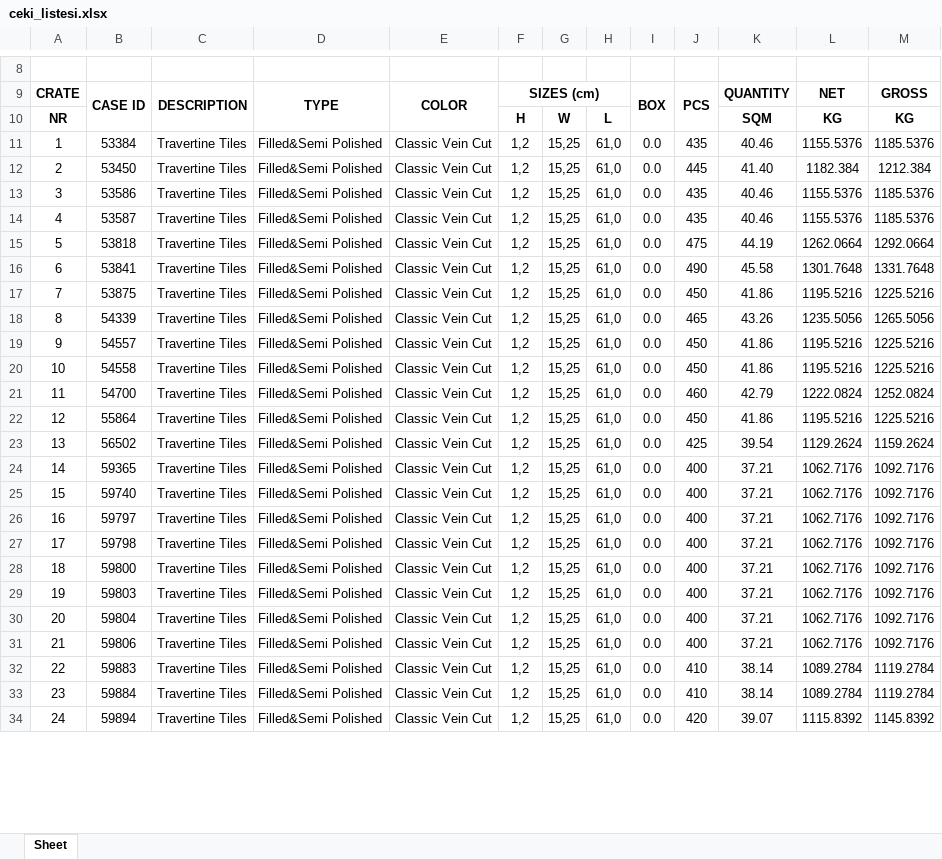
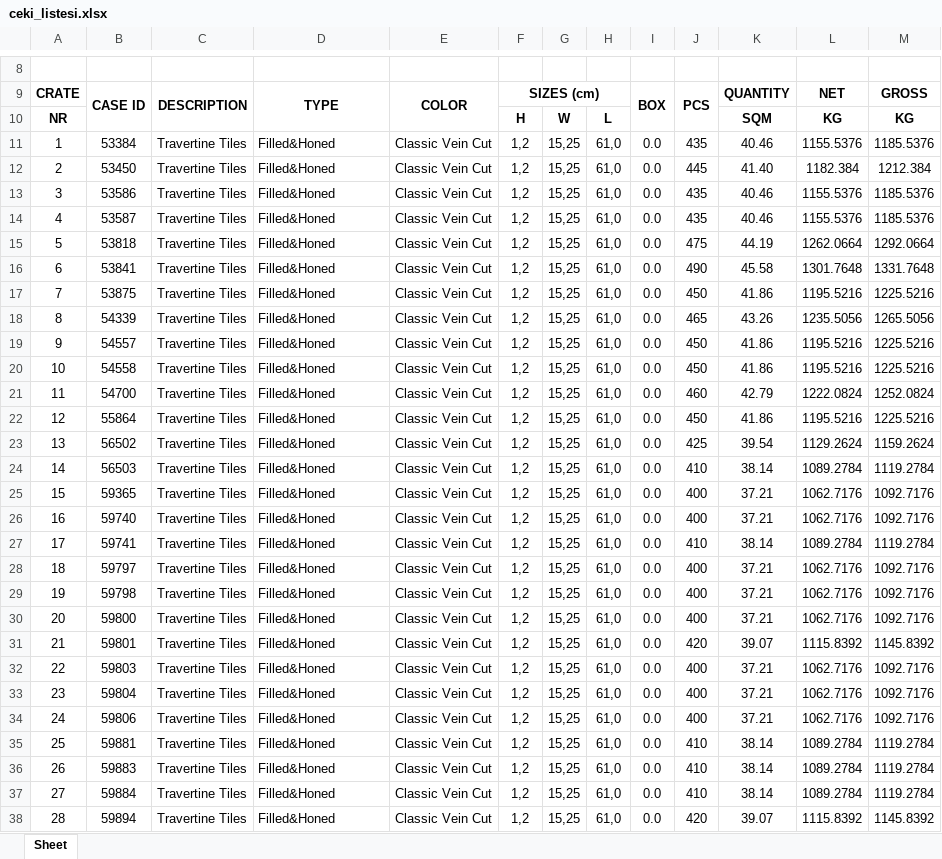
Before and after one commit to Thusuaso/socket, an Excel workbook: excel/dosyalar/ceki_listesi.xlsx, sheet Sheet, drawn as a sheet; only a part is shown, gaps mark what is left out; values as stored, in another font and other column widths than the file's, no borders; addresses are those after the commit; the diff covers the shown part only; the diff names each change by its address in the sheet, - before the commit and + after, or states it on an @@ line.

```diff
--- a/excel/dosyalar/ceki_listesi.xlsx (sheet Sheet)
+++ b/excel/dosyalar/ceki_listesi.xlsx (sheet Sheet)
-D11:D23: Filled&Semi Polished
+D11:D23: Filled&Honed
+row 24: 14 | 56503 | Travertine Tiles | Filled&Honed | Classic Vein Cut | 1,2 | 15,25 | 61,0 | 0.0 | 410 | 38.14 | 1089.2784 | 1119.2784
@@ column A renumbered between rows 25 and 132 @@
-D25:D26: Filled&Semi Polished
+D25:D26: Filled&Honed
+row 27: 17 | 59741 | Travertine Tiles | Filled&Honed | Classic Vein Cut | 1,2 | 15,25 | 61,0 | 0.0 | 410 | 38.14 | 1089.2784 | 1119.2784
-D28:D30: Filled&Semi Polished
+D28:D30: Filled&Honed
+row 31: 21 | 59801 | Travertine Tiles | Filled&Honed | Classic Vein Cut | 1,2 | 15,25 | 61,0 | 0.0 | 420 | 39.07 | 1115.8392 | 1145.8392
-D32:D34: Filled&Semi Polished
+D32:D34: Filled&Honed
+row 35: 25 | 59881 | Travertine Tiles | Filled&Honed | Classic Vein Cut | 1,2 | 15,25 | 61,0 | 0.0 | 410 | 38.14 | 1089.2784 | 1119.2784
-D36:D38: Filled&Semi Polished
+D36:D38: Filled&Honed
```
Also changed, not shown: 113 added rows, 43 edited cells and merged cells elsewhere in this sheet, excel/dosyalar/ayo_maliyet_listesi.xlsx, excel/sablonlar/ceki_listesi.xlsx, 1 other file.
